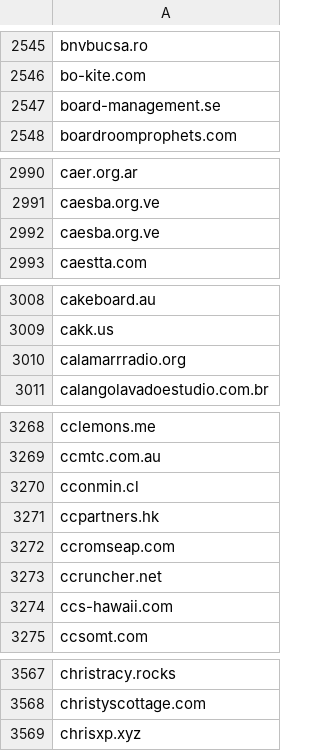
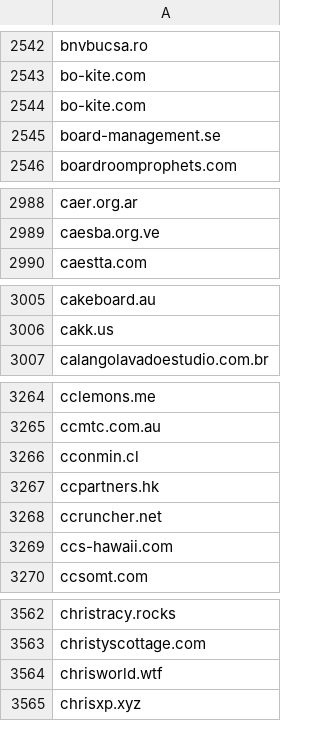
Before and after one commit to 1NobleCyber/ThreatFeed, a CSV file: Afraid_org/raw.csv, drawn as a sheet; only a part is shown, gaps mark what is left out; removed rows and columns are numbered as before the commit, all else as after; the diff covers the shown part only; the diff names each change by its address in the sheet, - before the commit and + after, or states it on an @@ line.

```diff
--- a/Afraid_org/raw.csv
+++ b/Afraid_org/raw.csv
+row 2544: bo-kite.com
-row 2992: caesba.org.ve
-row 3010: calamarrradio.org
-row 3272: ccromseap.com
+row 3564: chrisworld.wtf
```
Also changed, not shown: 49 added rows, 51 removed rows and 1 edited cell elsewhere in this file.
